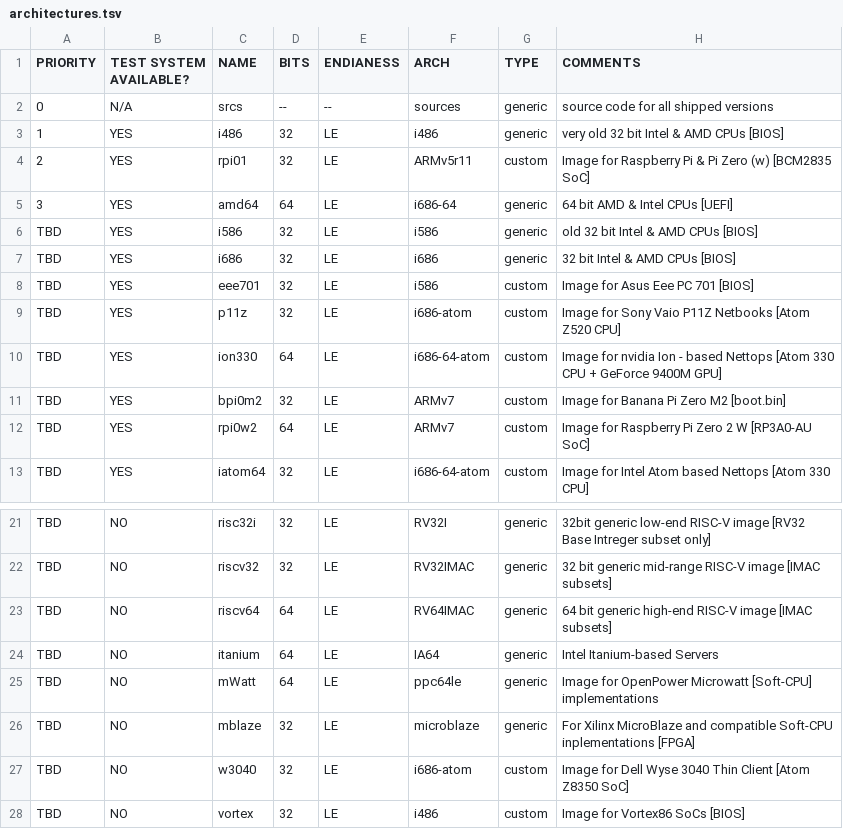
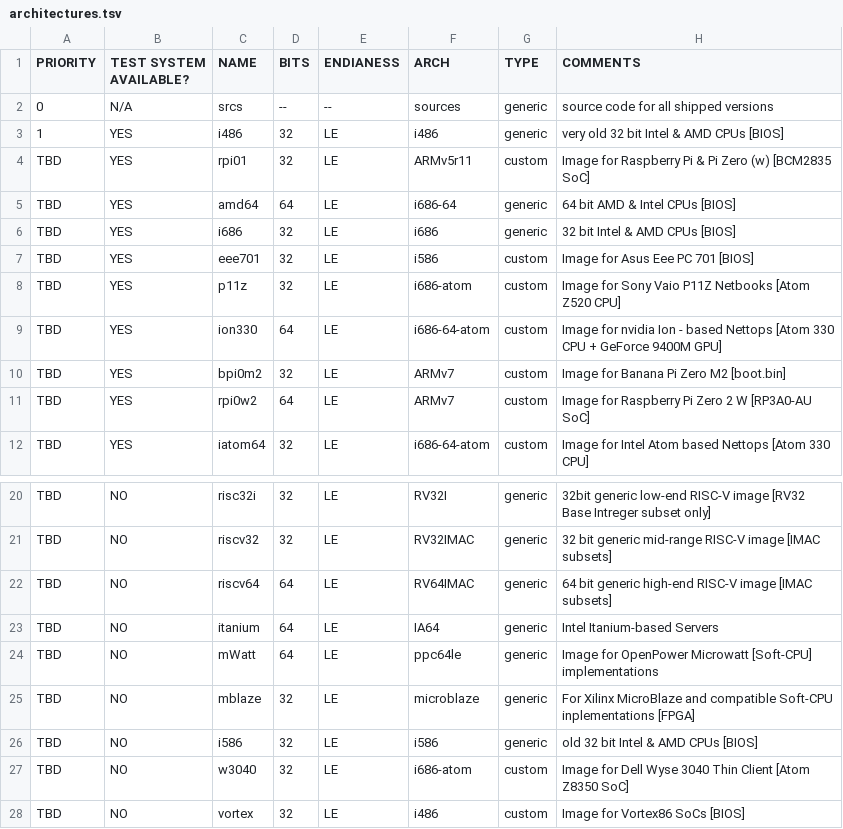
Before and after one commit to OS-1337/OS1337, a TSV file: docu/ideas/architectures.tsv, drawn as a sheet; only a part is shown, gaps mark what is left out.

Commit message:
Corrected entry and shifted priorities:
i486 first

Signed-off-by: kkarhan <kevin@karhan.guru>

```diff
--- a/docu/ideas/architectures.tsv
+++ b/docu/ideas/architectures.tsv
@@ -3,5 +3,4 @@ PRIORITY	TEST SYSTEM AVAILABLE?	NAME	BITS	ENDIANESS	ARCH	TYPE	COMMENTS
 1	YES	i486	32	LE	i486	generic	very old 32 bit Intel & AMD CPUs [BIOS]
-2	YES	rpi01	32	LE	ARMv5r11	custom	Image for Raspberry Pi & Pi Zero (w) [BCM2835 SoC]
-3	YES	amd64	64	LE	i686-64	generic	64 bit AMD & Intel CPUs [UEFI]
-TBD	YES	i586	32	LE	i586	generic	old 32 bit Intel & AMD CPUs [BIOS]
+TBD	YES	rpi01	32	LE	ARMv5r11	custom	Image for Raspberry Pi & Pi Zero (w) [BCM2835 SoC]
+TBD	YES	amd64	64	LE	i686-64	generic	64 bit AMD & Intel CPUs [BIOS]
 TBD	YES	i686	32	LE	i686	generic	32 bit Intel & AMD CPUs [BIOS]
@@ -26,2 +25,3 @@ TBD	NO	mWatt	64	LE	ppc64le	generic	Image for OpenPower Microwatt [Soft-CPU] impl
 TBD	NO	mblaze	32	LE	microblaze	generic	For Xilinx MicroBlaze and compatible Soft-CPU inplementations [FPGA]
+TBD	NO	i586	32	LE	i586	generic	old 32 bit Intel & AMD CPUs [BIOS]
 TBD	NO	w3040	32	LE	i686-atom	custom	Image for Dell Wyse 3040 Thin Client [Atom Z8350 SoC]
```
